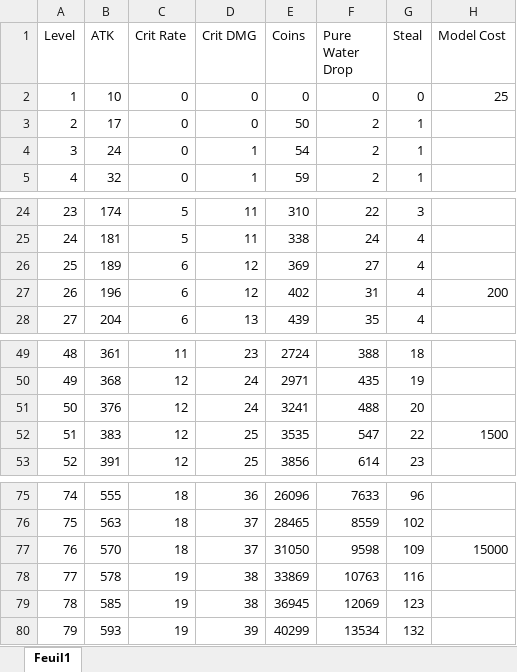
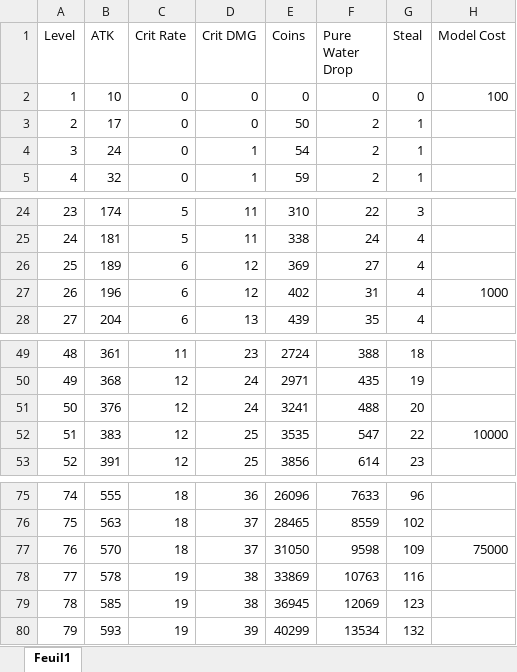
Before and after one commit to Starlight-25/An-Era-of-the-Seas, an Excel workbook: Assets/Ressources/Stats/Weapons_stats.xlsx, sheet Feuil1, drawn as a sheet; only a part is shown, gaps mark what is left out; values as stored, in another font and other column widths than the file's, no borders; the diff names each change by its address in the sheet, - before the commit and + after, or states it on an @@ line.

```diff
--- a/Assets/Ressources/Stats/Weapons_stats.xlsx (sheet Feuil1)
+++ b/Assets/Ressources/Stats/Weapons_stats.xlsx (sheet Feuil1)
-H2 (Model Cost): 25
+H2 (Model Cost): 100
-H27 (Model Cost): 200
+H27 (Model Cost): 1000
-H52 (Model Cost): 1500
+H52 (Model Cost): 10000
-H77 (Model Cost): 15000
+H77 (Model Cost): 75000
```
Also changed, not shown: Assets/Ressources/Stats/Boats_stats.xlsx, Assets/Ressources/Stats/Crew_stats.xlsx, 1 other file.
